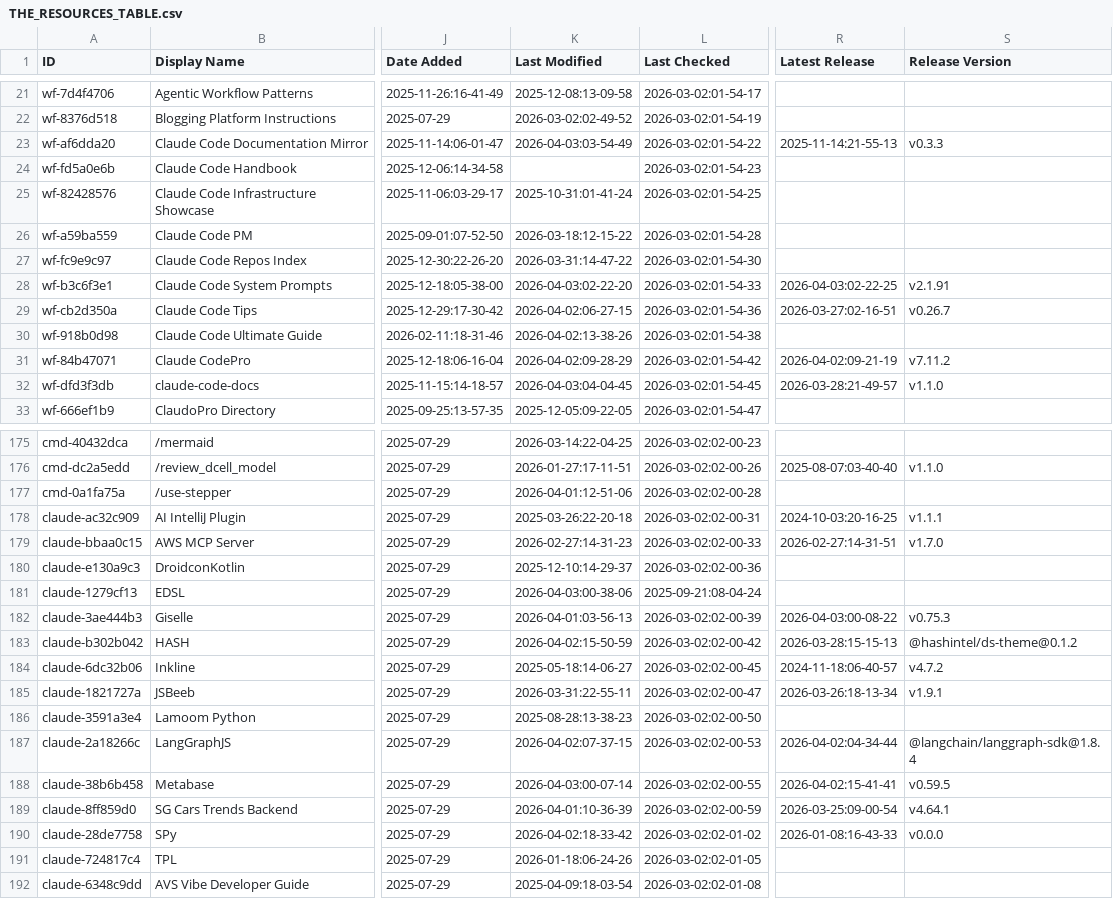
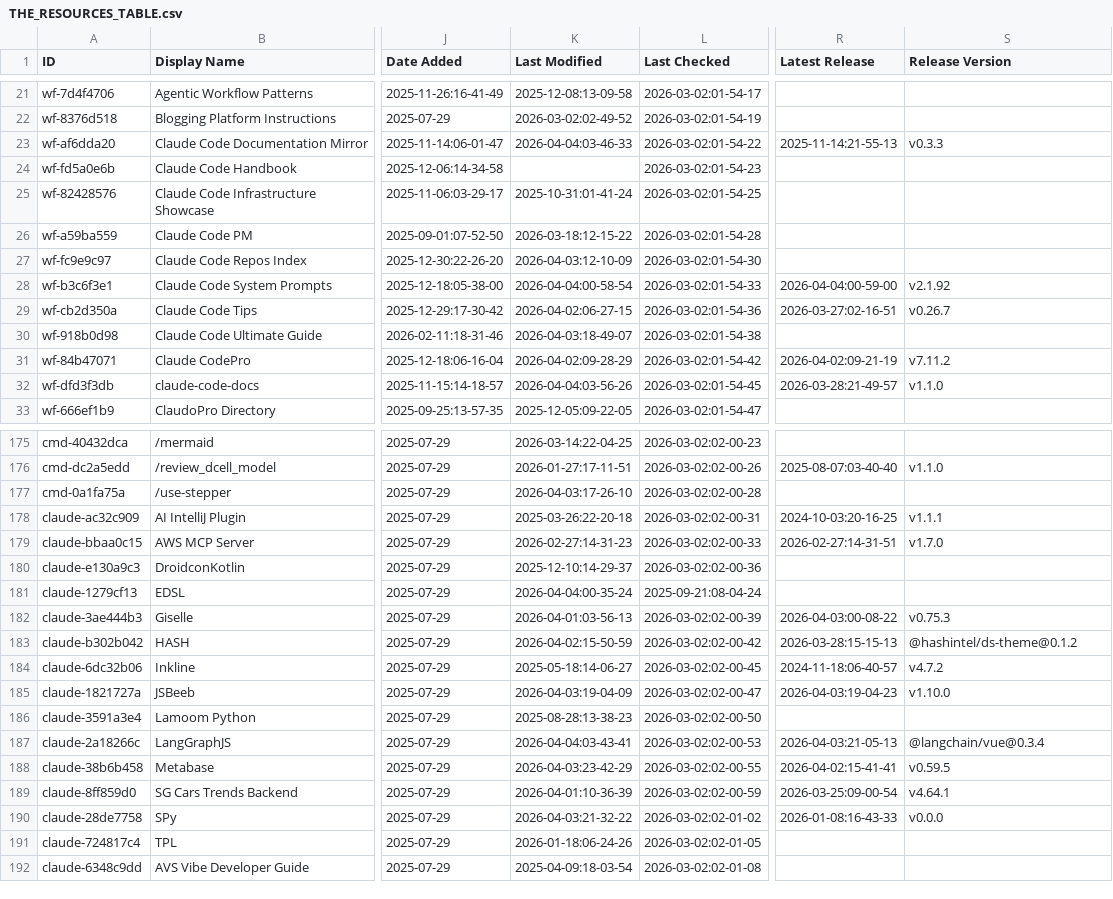
Before and after one commit to siathalysedI/awesome-claude-code, a CSV file: THE_RESOURCES_TABLE.csv, drawn as a sheet; only a part is shown, gaps mark what is left out; the diff covers the shown part only; the diff names each change by its address in the sheet, - before the commit and + after, or states it on an @@ line.

```diff
--- a/THE_RESOURCES_TABLE.csv
+++ b/THE_RESOURCES_TABLE.csv
-K23 (Last Modified): 2026-04-03:03-54-49
+K23 (Last Modified): 2026-04-04:03-46-33
-K27 (Last Modified): 2026-03-31:14-47-22
+K27 (Last Modified): 2026-04-03:12-10-09
-K28 (Last Modified): 2026-04-03:02-22-20
+K28 (Last Modified): 2026-04-04:00-58-54
-R28 (Latest Release): 2026-04-03:02-22-25
+R28 (Latest Release): 2026-04-04:00-59-00
-S28 (Release Version): v2.1.91
+S28 (Release Version): v2.1.92
-K30 (Last Modified): 2026-04-02:13-38-26
+K30 (Last Modified): 2026-04-03:18-49-07
-K32 (Last Modified): 2026-04-03:04-04-45
+K32 (Last Modified): 2026-04-04:03-56-26
-K177 (Last Modified): 2026-04-01:12-51-06
+K177 (Last Modified): 2026-04-03:17-26-10
-K181 (Last Modified): 2026-04-03:00-38-06
+K181 (Last Modified): 2026-04-04:00-35-24
-K185 (Last Modified): 2026-03-31:22-55-11
+K185 (Last Modified): 2026-04-03:19-04-09
-R185 (Latest Release): 2026-03-26:18-13-34
+R185 (Latest Release): 2026-04-03:19-04-23
-S185 (Release Version): v1.9.1
+S185 (Release Version): v1.10.0
-K187 (Last Modified): 2026-04-02:07-37-15
+K187 (Last Modified): 2026-04-04:03-43-41
-R187 (Latest Release): 2026-04-02:04-34-44
+R187 (Latest Release): 2026-04-03:21-05-13
-S187 (Release Version): @langchain/langgraph-sdk@1.8.4
+S187 (Release Version): @langchain/vue@0.3.4
-K188 (Last Modified): 2026-04-03:00-07-14
+K188 (Last Modified): 2026-04-03:23-42-29
-K190 (Last Modified): 2026-04-02:18-33-42
+K190 (Last Modified): 2026-04-03:21-32-22
```
Also changed, not shown: 25 edited cells elsewhere in this file.
